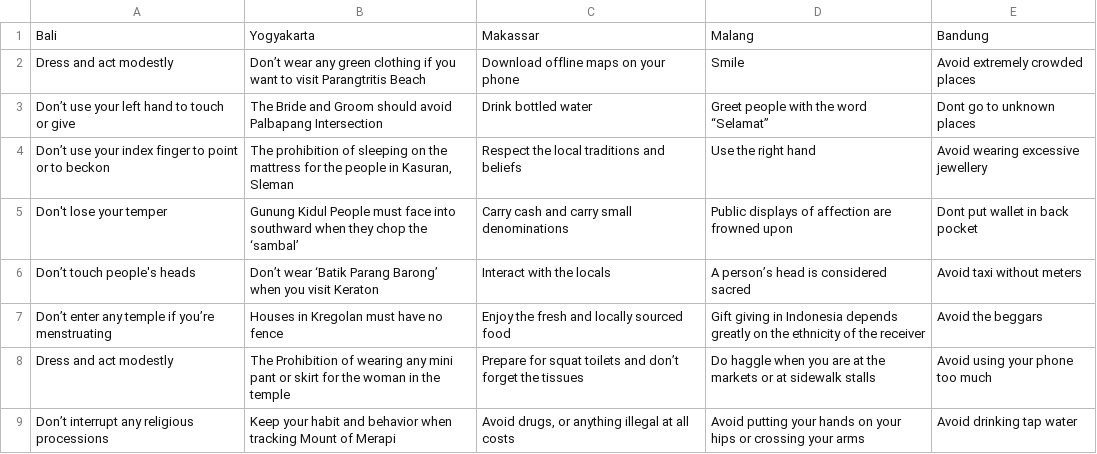
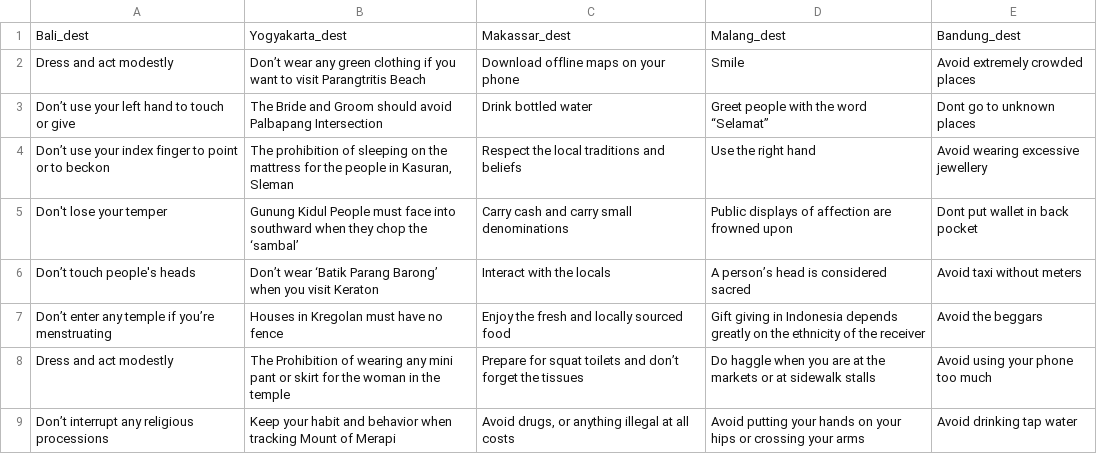
Before and after one commit to AurelliaChristie/BeautIndonesia, a CSV file: Data/Travel_Tips.csv, drawn as a sheet; removed rows and columns are numbered as before the commit, all else as after; the diff names each change by its address in the sheet, - before the commit and + after, or states it on an @@ line.

```diff
--- a/Data/Travel_Tips.csv
+++ b/Data/Travel_Tips.csv
-row 1: Bali | Yogyakarta | Makassar | Malang | Bandung
+row 1: Bali_dest | Yogyakarta_dest | Makassar_dest | Malang_dest | Bandung_dest
```
Also changed, not shown: Data/Bali_destination.csv, 20 other files.
